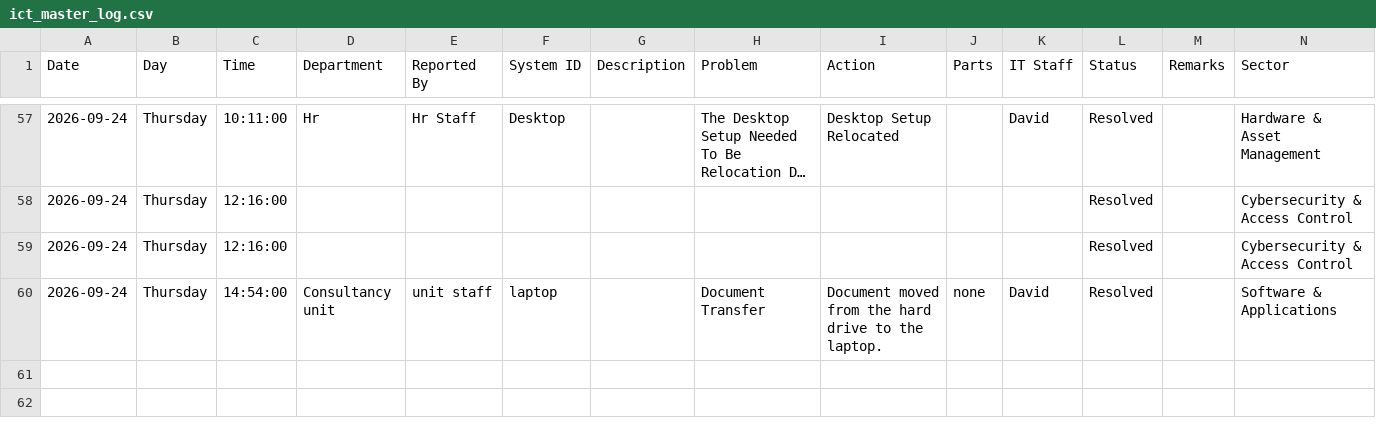
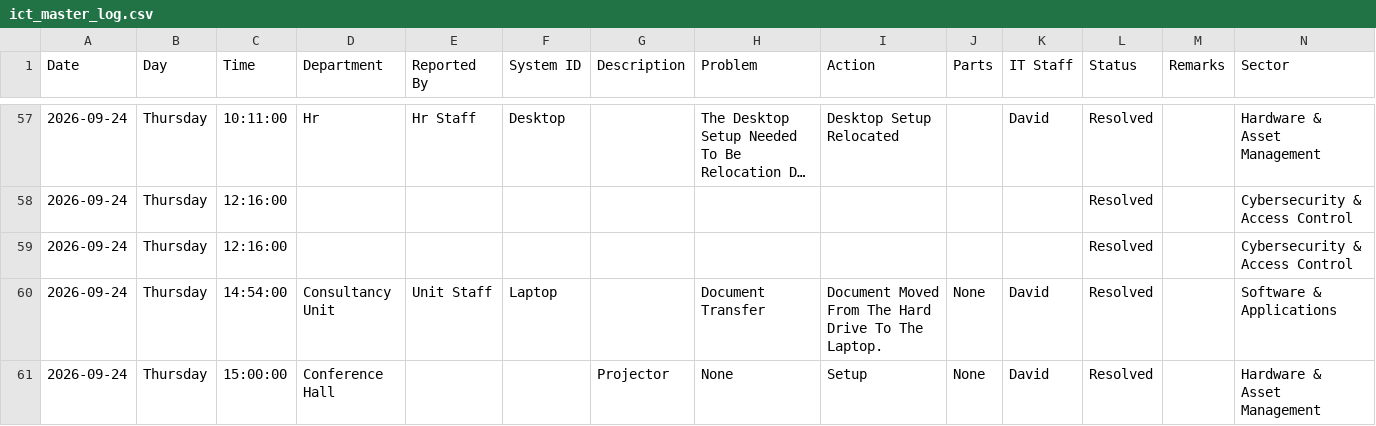
Before and after one commit to motechbello1/ICT-Report-Portal, a CSV file: ict_master_log.csv, drawn as a sheet; only a part is shown, gaps mark what is left out; long unchanged cells end in ….

Commit message:
Auto-sync ict_master_log.csv

```diff
--- a/ict_master_log.csv
+++ b/ict_master_log.csv
@@ -59,2 +59,3 @@ Date,Day,Time,Department,Reported By,System ID,Description,Problem,Action,Parts,
 2026-09-24,Thursday,12:16:00,,,,,,,,,Resolved,,Cybersecurity & Access Control
-2026-09-24,Thursday,14:54:00,Consultancy unit,unit staff,laptop,,Document Transfer,Document moved from the hard drive to the laptop.,none,David,Resolved,,Software & Applications
+2026-09-24,Thursday,14:54:00,Consultancy Unit,Unit Staff,Laptop,,Document Transfer,Document Moved From The Hard Drive To The Laptop.,None,David,Resolved,,Software & Applications
+2026-09-24,Thursday,15:00:00,Conference Hall,,,Projector,None ,Setup,None,David,Resolved,,Hardware & Asset Management
```
